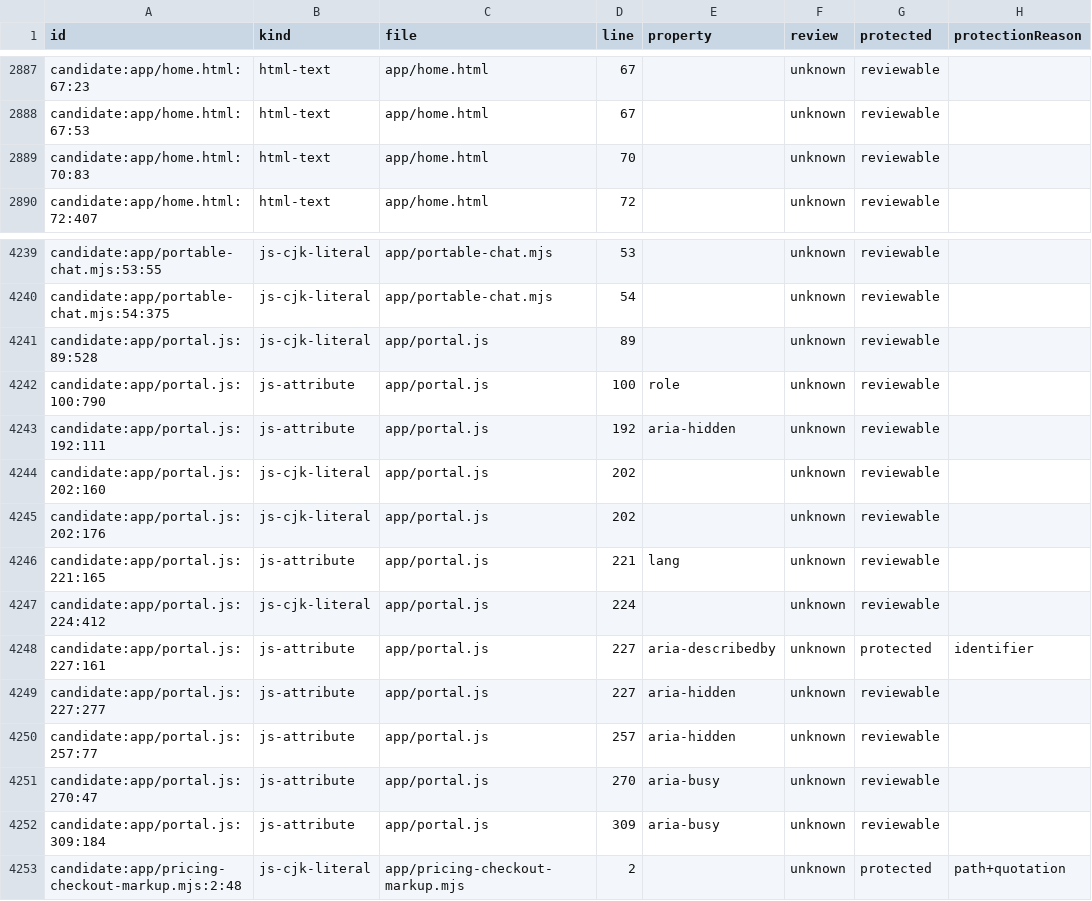
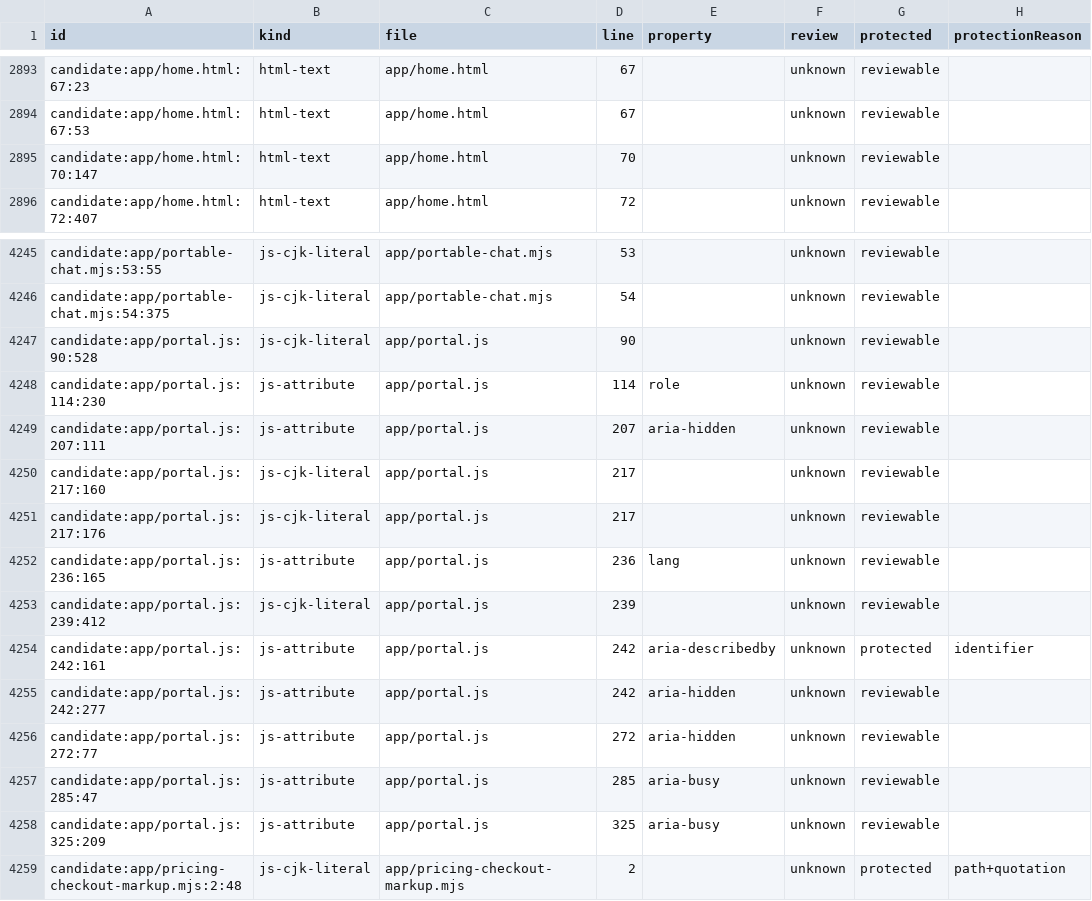
Before and after one commit to getyak/leafhour, a CSV file: docs/copy/copy-candidates.csv, drawn as a sheet; only a part is shown, gaps mark what is left out; addresses are those after the commit; the diff covers the shown part only; the diff names each change by its address in the sheet, - before the commit and + after, or states it on an @@ line.

```diff
--- a/docs/copy/copy-candidates.csv
+++ b/docs/copy/copy-candidates.csv
-A2895 (id): candidate:app/home.html:70:83
+A2895 (id): candidate:app/home.html:70:147
-A4247 (id): candidate:app/portal.js:89:528
+A4247 (id): candidate:app/portal.js:90:528
-D4247 (line): 89
+D4247 (line): 90
-A4248 (id): candidate:app/portal.js:100:790
+A4248 (id): candidate:app/portal.js:114:230
-D4248 (line): 100
+D4248 (line): 114
-A4249 (id): candidate:app/portal.js:192:111
+A4249 (id): candidate:app/portal.js:207:111
-D4249 (line): 192
+D4249 (line): 207
-A4250 (id): candidate:app/portal.js:202:160
+A4250 (id): candidate:app/portal.js:217:160
-D4250:D4251 (line): 202
+D4250:D4251 (line): 217
-A4251 (id): candidate:app/portal.js:202:176
+A4251 (id): candidate:app/portal.js:217:176
-A4252 (id): candidate:app/portal.js:221:165
+A4252 (id): candidate:app/portal.js:236:165
-D4252 (line): 221
+D4252 (line): 236
-A4253 (id): candidate:app/portal.js:224:412
+A4253 (id): candidate:app/portal.js:239:412
-D4253 (line): 224
+D4253 (line): 239
-A4254 (id): candidate:app/portal.js:227:161
+A4254 (id): candidate:app/portal.js:242:161
-D4254:D4255 (line): 227
+D4254:D4255 (line): 242
-A4255 (id): candidate:app/portal.js:227:277
+A4255 (id): candidate:app/portal.js:242:277
-A4256 (id): candidate:app/portal.js:257:77
+A4256 (id): candidate:app/portal.js:272:77
-D4256 (line): 257
+D4256 (line): 272
-A4257 (id): candidate:app/portal.js:270:47
+A4257 (id): candidate:app/portal.js:285:47
-D4257 (line): 270
+D4257 (line): 285
-A4258 (id): candidate:app/portal.js:309:184
+A4258 (id): candidate:app/portal.js:325:209
-D4258 (line): 309
+D4258 (line): 325
```
Also changed, not shown: 6 added rows, 6 removed rows and 26 edited cells elsewhere in this file, docs/copy/copy-inventory.csv, 22 other files.
